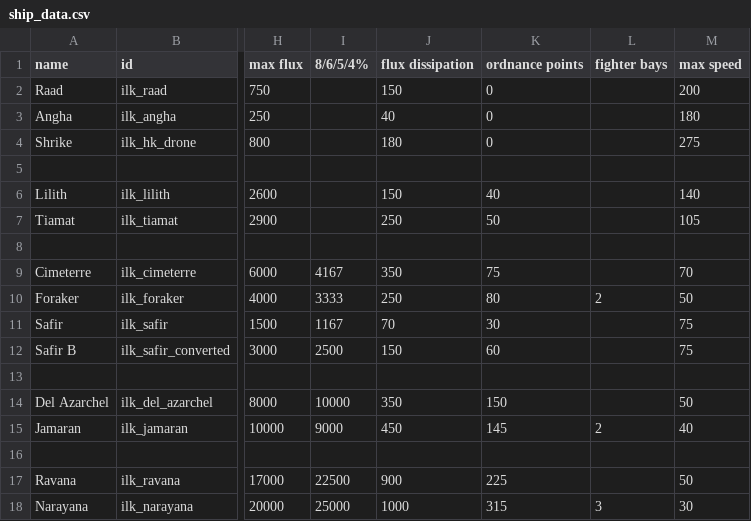
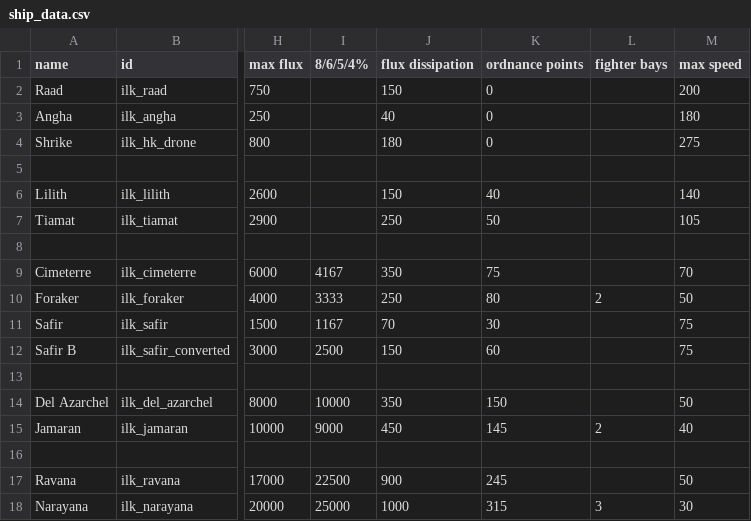
Before and after one commit to jstaf/mayorate, a CSV file: data/hulls/ship_data.csv, drawn as a sheet; only a part is shown, gaps mark what is left out; the diff names each change by its address in the sheet, - before the commit and + after, or states it on an @@ line.

```diff
--- a/data/hulls/ship_data.csv
+++ b/data/hulls/ship_data.csv
-K17 (ordnance points): 225
+K17 (ordnance points): 245
```
Also changed, not shown: 4 other files.
